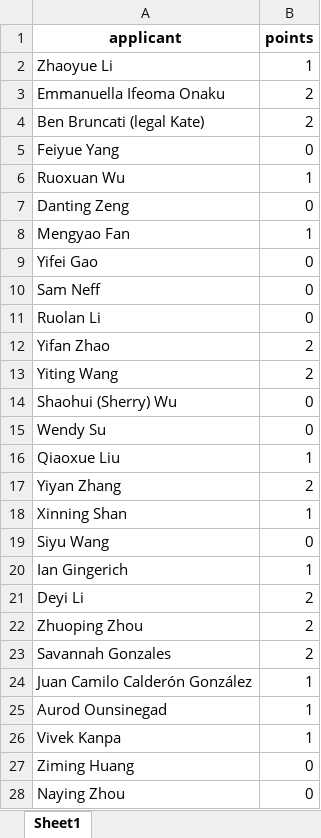
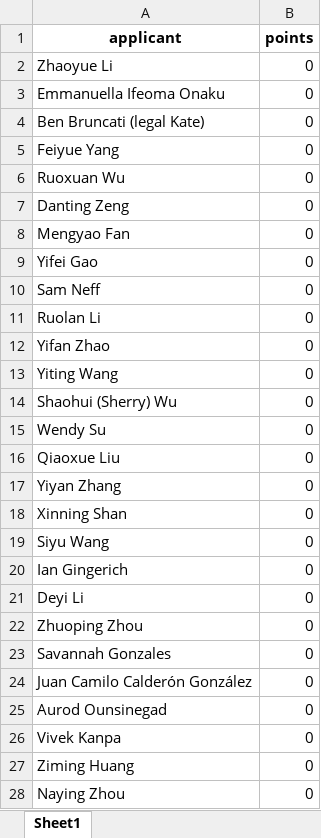
Before and after one commit to mmariani123/qbs_app, an Excel workbook: apps_points.xlsx, sheet Sheet1, drawn as a sheet; only a part is shown; values as stored, in another font and other column widths than the file's, no borders; the diff covers the shown part only; the diff names each change by its address in the sheet, - before the commit and + after, or states it on an @@ line.

```diff
--- a/apps_points.xlsx (sheet Sheet1)
+++ b/apps_points.xlsx (sheet Sheet1)
-B2 (points): 1
+B2 (points): 0
-B3:B4 (points): 2
+B3:B4 (points): 0
-B6 (points): 1
+B6 (points): 0
-B8 (points): 1
+B8 (points): 0
-B12:B13 (points): 2
+B12:B13 (points): 0
-B16 (points): 1
+B16 (points): 0
-B17 (points): 2
+B17 (points): 0
-B18 (points): 1
+B18 (points): 0
-B20 (points): 1
+B20 (points): 0
-B21:B23 (points): 2
+B21:B23 (points): 0
-B24:B26 (points): 1
+B24:B26 (points): 0
```
Also changed, not shown: 15 edited cells elsewhere in this sheet, fac_num_assigned.xlsx, 3 other files.
